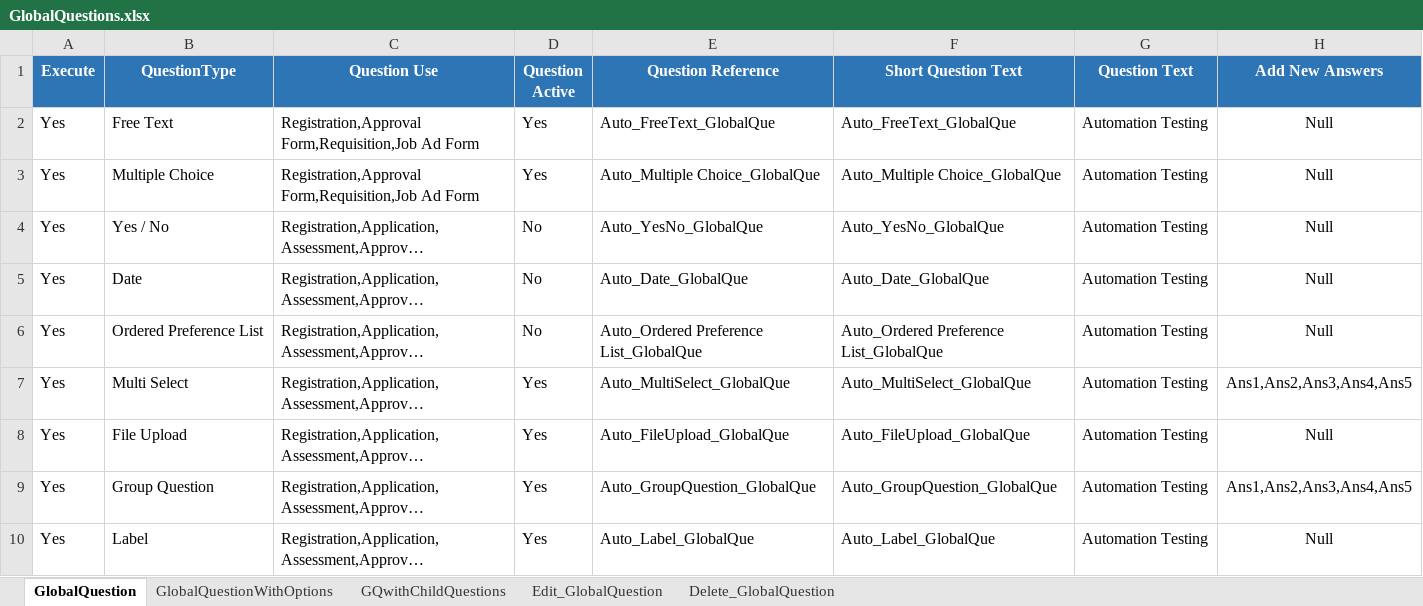
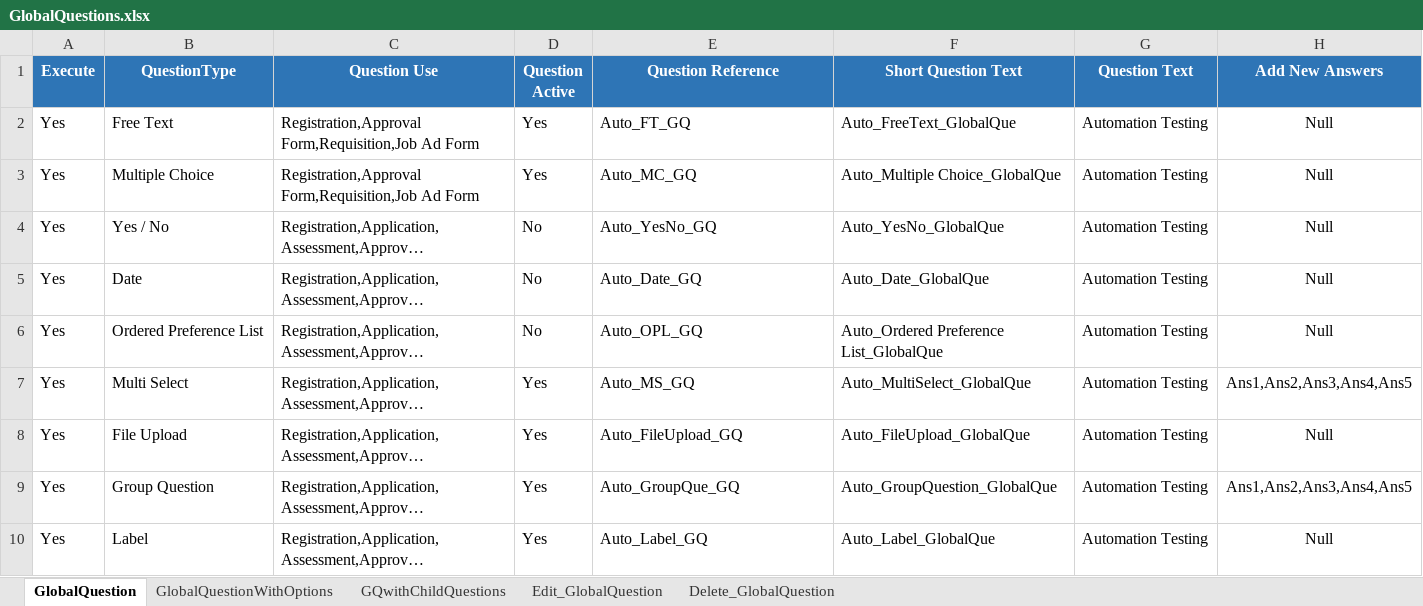
Before and after one commit to VinodhKumarTAcendre/ER, an Excel workbook: eRecruit/Library/Excel/DataFiles/GlobalQuestions.xlsx, sheet GlobalQuestion, drawn as a sheet; long unchanged cells end in …; values as stored, in another font and other column widths than the file's, no borders; the diff names each change by its address in the sheet, - before the commit and + after, or states it on an @@ line.

```diff
--- a/eRecruit/Library/Excel/DataFiles/GlobalQuestions.xlsx (sheet GlobalQuestion)
+++ b/eRecruit/Library/Excel/DataFiles/GlobalQuestions.xlsx (sheet GlobalQuestion)
-E2 (Question Reference): Auto_FreeText_GlobalQue
+E2 (Question Reference): Auto_FT_GQ
-E3 (Question Reference): Auto_Multiple Choice_GlobalQue
+E3 (Question Reference): Auto_MC_GQ
-E4 (Question Reference): Auto_YesNo_GlobalQue
+E4 (Question Reference): Auto_YesNo_GQ
-E5 (Question Reference): Auto_Date_GlobalQue
+E5 (Question Reference): Auto_Date_GQ
-E6 (Question Reference): Auto_Ordered Preference List_GlobalQue
+E6 (Question Reference): Auto_OPL_GQ
-E7 (Question Reference): Auto_MultiSelect_GlobalQue
+E7 (Question Reference): Auto_MS_GQ
-E8 (Question Reference): Auto_FileUpload_GlobalQue
+E8 (Question Reference): Auto_FileUpload_GQ
-E9 (Question Reference): Auto_GroupQuestion_GlobalQue
+E9 (Question Reference): Auto_GroupQue_GQ
-E10 (Question Reference): Auto_Label_GlobalQue
+E10 (Question Reference): Auto_Label_GQ
```
Also changed, not shown: sheet GlobalQuestionWithOptions, sheet Edit_GlobalQuestion, 12 other files.
